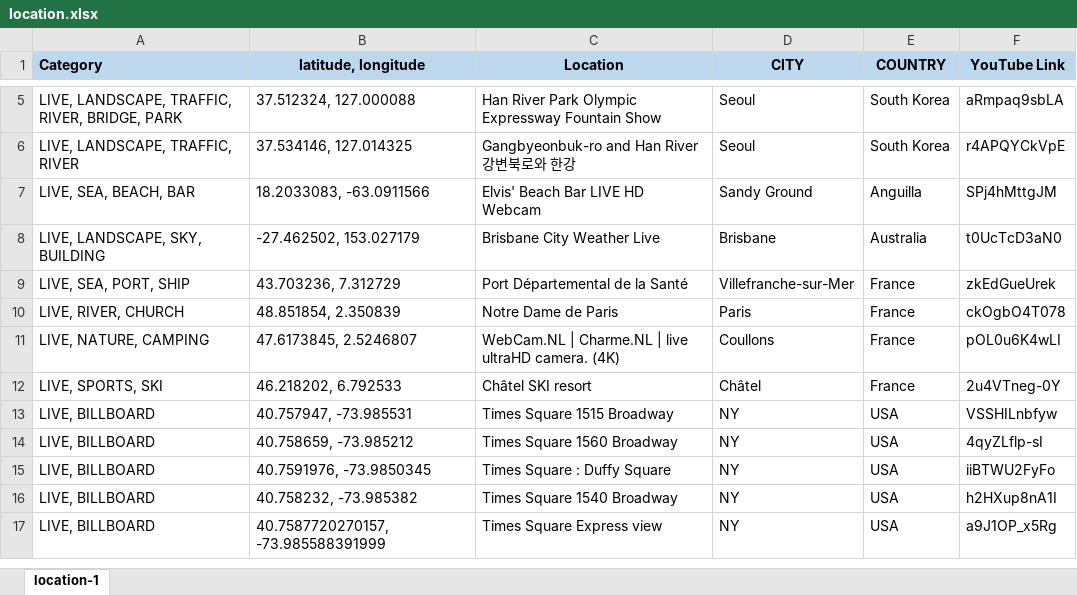
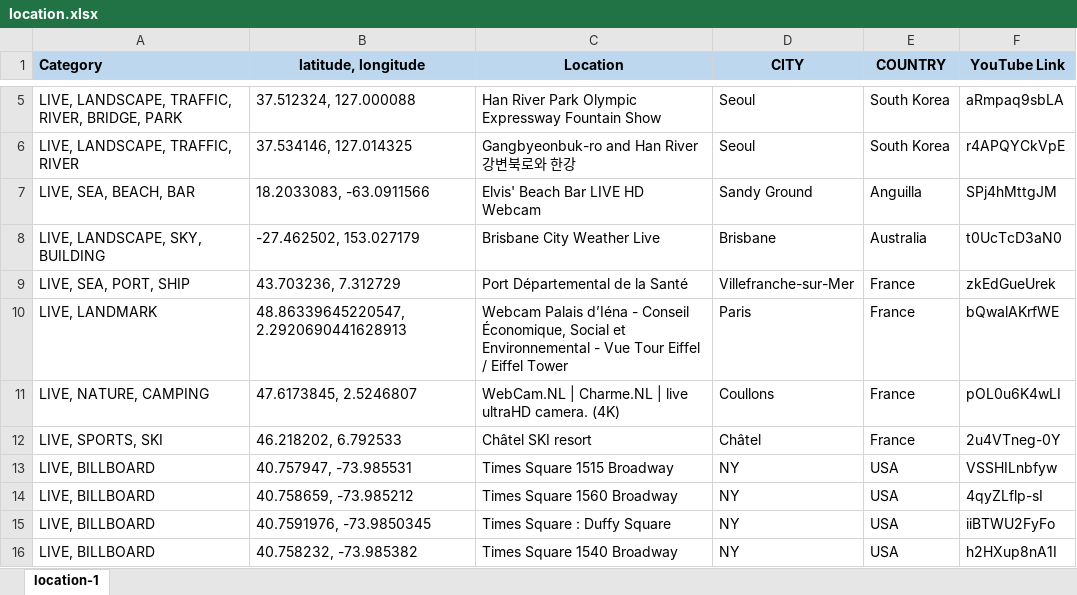
Before and after one commit to Map-youtube/map-youtube, an Excel workbook: location.xlsx, sheet location-1, drawn as a sheet; only a part is shown, gaps mark what is left out; the shorter side is filled out with more unchanged rows; values as stored, in another font and other column widths than the file's, no borders; conditional formats not drawn; removed rows and columns are numbered as before the commit, all else as after; the diff names each change by its address in the sheet, - before the commit and + after, or states it on an @@ line.

Commit message:
Add files via upload

```diff
--- a/location.xlsx (sheet location-1)
+++ b/location.xlsx (sheet location-1)
-row 10: LIVE, RIVER, CHURCH | 48.851854, 2.350839 | Notre Dame de Paris | Paris | France | ckOgbO4T078
+row 10: LIVE, LANDMARK | 48.86339645220547, 2.2920690441628913 | Webcam Palais d’Iéna - Conseil Économique, Social et Environnemental - Vue Tour Eiffel / Eiffel Tower | Paris | France | bQwalAKrfWE
```
